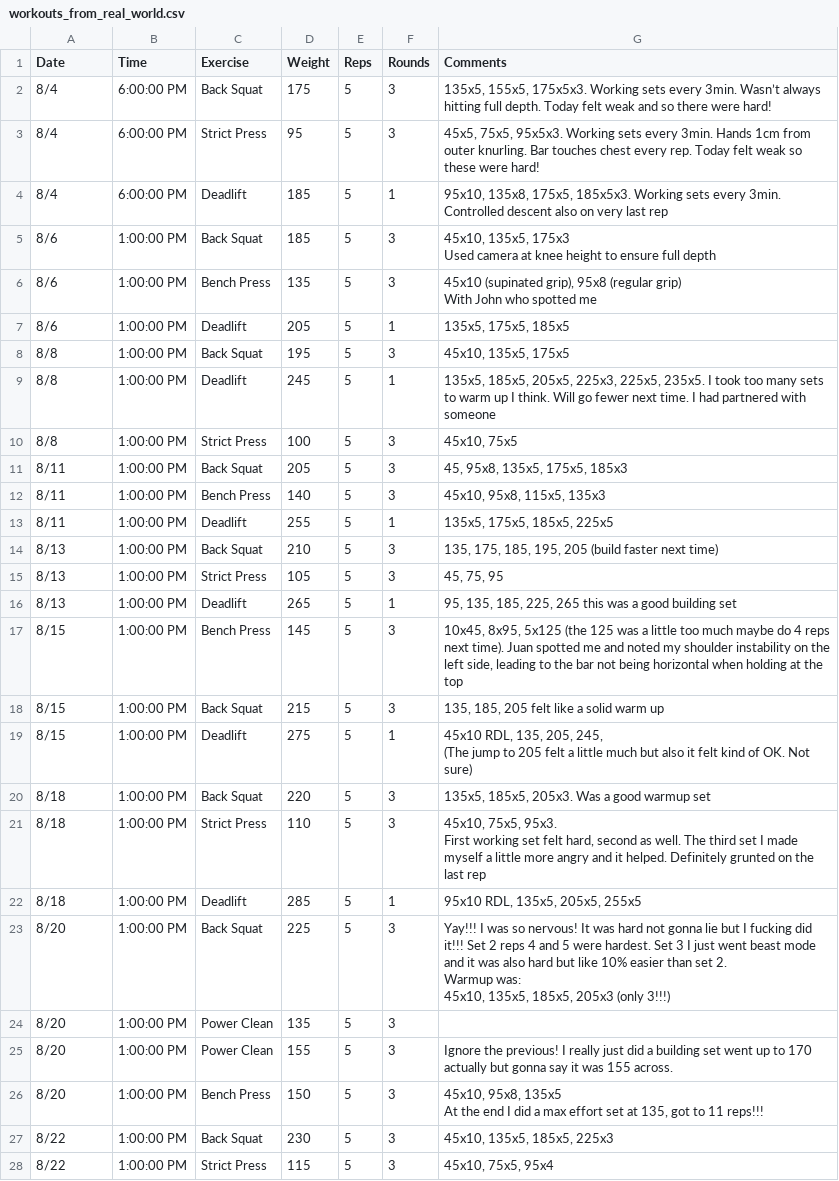
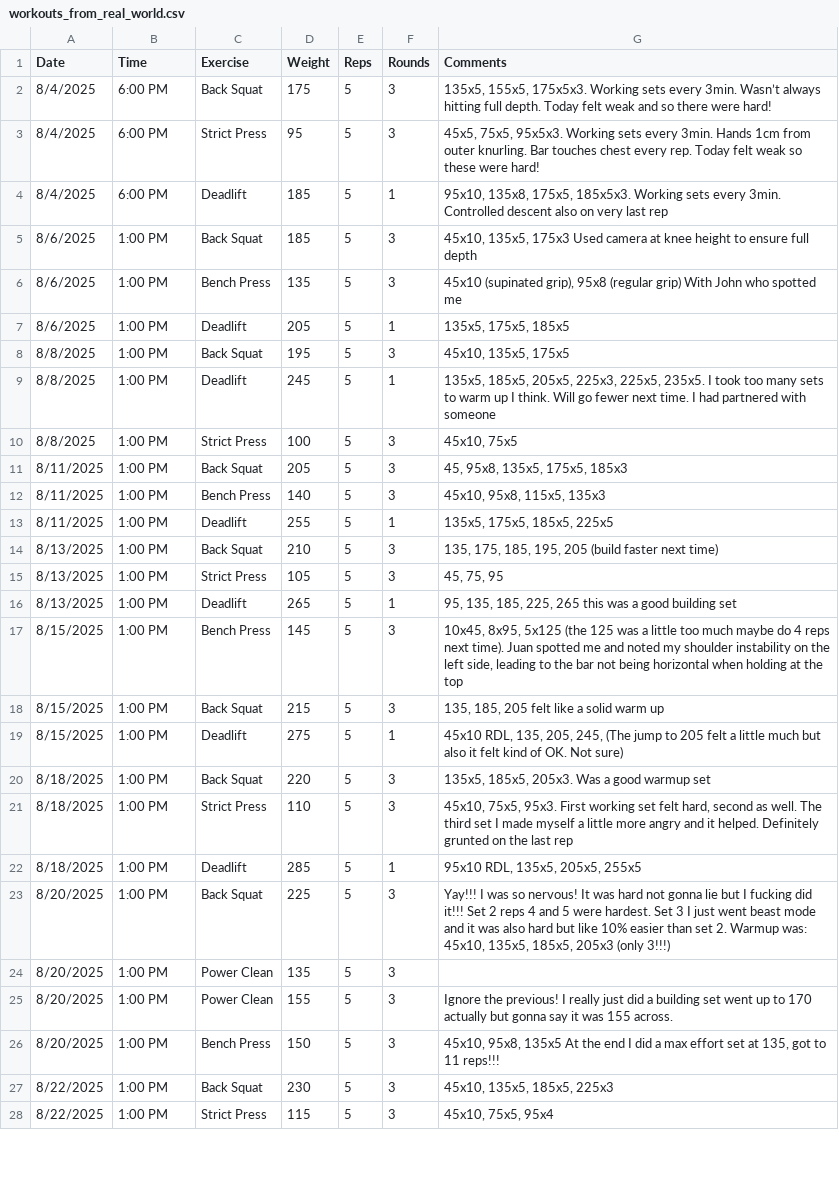
Before and after one commit to mauzeh/squirby, a CSV file: database/seeders/csv/workouts_from_real_world.csv, drawn as a sheet; only a part is shown; the diff covers the shown part only; the diff names each change by its address in the sheet, - before the commit and + after, or states it on an @@ line.

```diff
--- a/database/seeders/csv/workouts_from_real_world.csv
+++ b/database/seeders/csv/workouts_from_real_world.csv
-A2:A4 (Date): 8/4
+A2:A4 (Date): 8/4/2025
-B2:B4 (Time): 6:00:00 PM
+B2:B4 (Time): 6:00 PM
-A5:A7 (Date): 8/6
+A5:A7 (Date): 8/6/2025
-B5:B28 (Time): 1:00:00 PM
+B5:B28 (Time): 1:00 PM
-G5 (Comments): …full depth
+G5 (Comments): …full depth
-G6 (Comments): …spotted me
+G6 (Comments): …spotted me
-A8:A10 (Date): 8/8
+A8:A10 (Date): 8/8/2025
-A11:A13 (Date): 8/11
+A11:A13 (Date): 8/11/2025
-A14:A16 (Date): 8/13
+A14:A16 (Date): 8/13/2025
-A17:A19 (Date): 8/15
+A17:A19 (Date): 8/15/2025
-G19 (Comments): …Not sure)
+G19 (Comments): …Not sure)
-A20:A22 (Date): 8/18
+A20:A22 (Date): 8/18/2025
-G21 (Comments): …last rep
+G21 (Comments): …last rep
-A23:A26 (Date): 8/20
+A23:A26 (Date): 8/20/2025
-G23 (Comments): …(only 3!!!)
+G23 (Comments): …(only 3!!!)
-G26 (Comments): …11 reps!!!
+G26 (Comments): …11 reps!!!
-A27:A28 (Date): 8/22
+A27:A28 (Date): 8/22/2025
```
Also changed, not shown: 3 added rows and 8 edited cells elsewhere in this file, database/seeders/csv/daily_log_from_real_world.csv.
